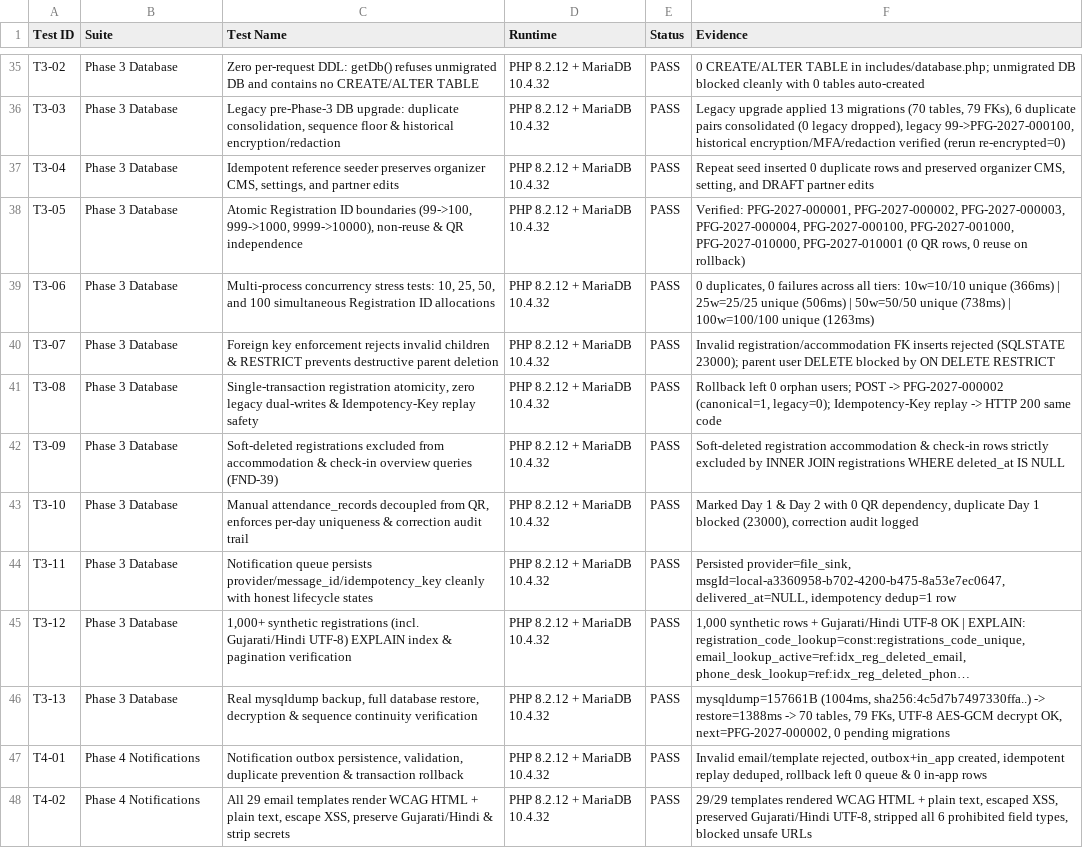
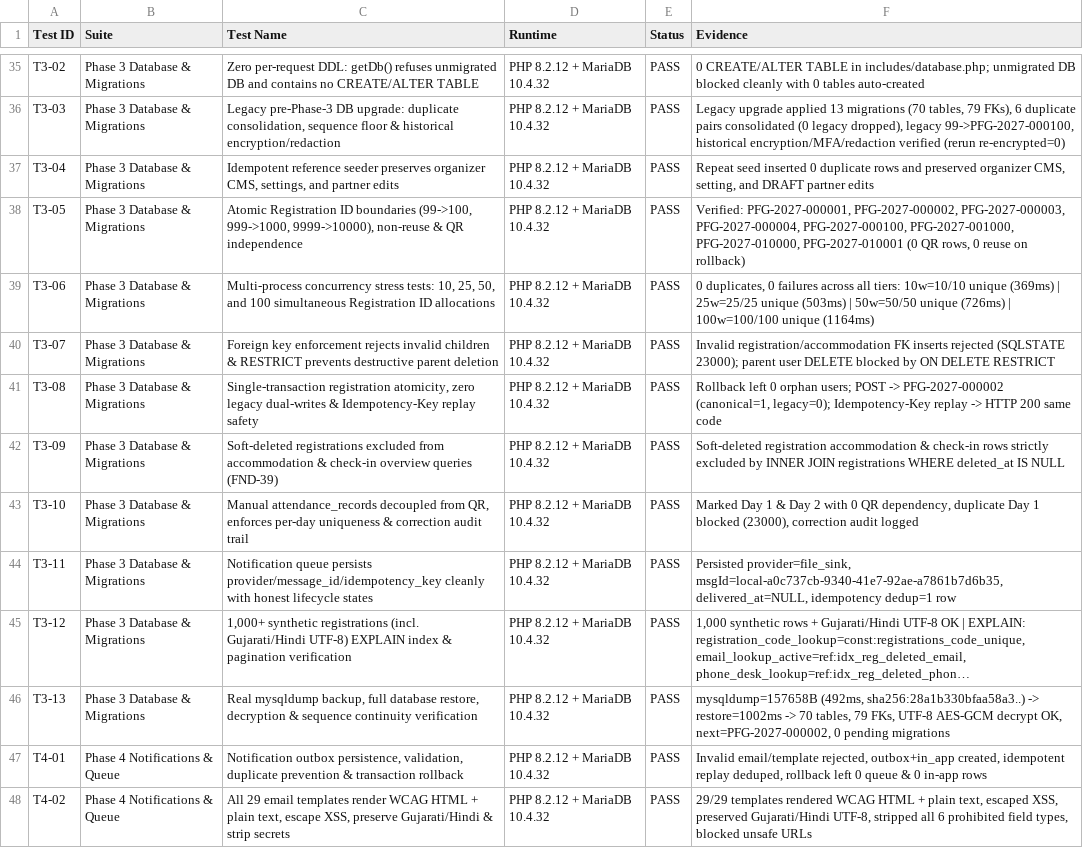
Before and after one commit to gurarpitzz/purplefestivalgujarat, a CSV file: project-docs/FINAL_REGRESSION_RESULTS.csv, drawn as a sheet; only a part is shown, gaps mark what is left out; long unchanged cells end in …; the diff covers the shown part only; the diff names each change by its address in the sheet, - before the commit and + after, or states it on an @@ line.

```diff
--- a/project-docs/FINAL_REGRESSION_RESULTS.csv
+++ b/project-docs/FINAL_REGRESSION_RESULTS.csv
-B35:B46 (Suite): Phase 3 Database
+B35:B46 (Suite): Phase 3 Database & Migrations
-F39 (Evidence): …10w=10/10 unique (366ms) | 25w=25/25 unique (506ms) | 50w=50/50 unique (738ms) | 100w=100/100 unique (1263ms)
+F39 (Evidence): …10w=10/10 unique (369ms) | 25w=25/25 unique (503ms) | 50w=50/50 unique (726ms) | 100w=100/100 unique (1164ms)
-F44 (Evidence): Persisted provider=file_sink, msgId=local-a3360958-b702-4200-b475-8a53e7ec0647, delivered_at=NULL, idempotency…
+F44 (Evidence): Persisted provider=file_sink, msgId=local-a0c737cb-9340-41e7-92ae-a7861b7d6b35, delivered_at=NULL, idempotency…
-F46 (Evidence): mysqldump=157661B (1004ms, sha256:4c5d7b7497330ffa..) -> restore=1388ms -> 70…
+F46 (Evidence): mysqldump=157658B (492ms, sha256:28a1b330bfaa58a3..) -> restore=1002ms -> 70…
-B47:B48 (Suite): Phase 4 Notifications
+B47:B48 (Suite): Phase 4 Notifications & Queue
```
Also changed, not shown: 177 edited cells elsewhere in this file, project-docs/FINAL_SECURITY_RECONCILIATION.csv, project-docs/SECURITY_REMEDIATION_TRACKER.csv, 30 other files.
